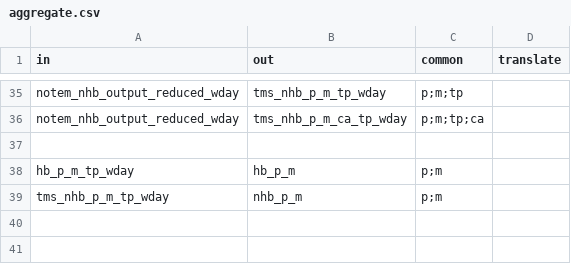
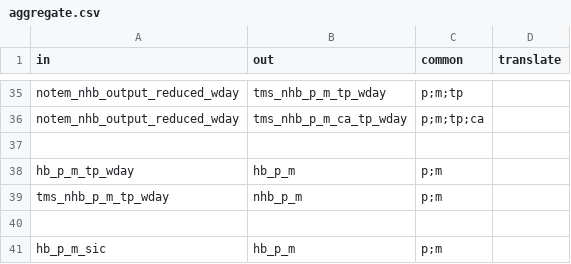
Before and after one commit to Transport-for-the-North/NorMITs-Demand, a CSV file: normits_demand/core/definitions/segmentations/aggregate.csv, drawn as a sheet; only a part is shown, gaps mark what is left out; the diff names each change by its address in the sheet, - before the commit and + after, or states it on an @@ line.

Commit message:
Updated segmentation `hb_p_m_sic` and `sic`
Renamed segmentation `hb_sic` to `sic` and updated `hb_p_m_sic` to contain
every possible combination, excluding modes 4 and 7.
Renamed attractions variable in `HBAttractionModel` to
`pure_attractions` to be consistent with NHB

```diff
--- a/normits_demand/core/definitions/segmentations/aggregate.csv
+++ b/normits_demand/core/definitions/segmentations/aggregate.csv
+row 40: (empty)
+row 41: hb_p_m_sic | hb_p_m | p;m
```
Also changed, not shown: normits_demand/core/definitions/segmentations/multiply.csv, 5 other files.
